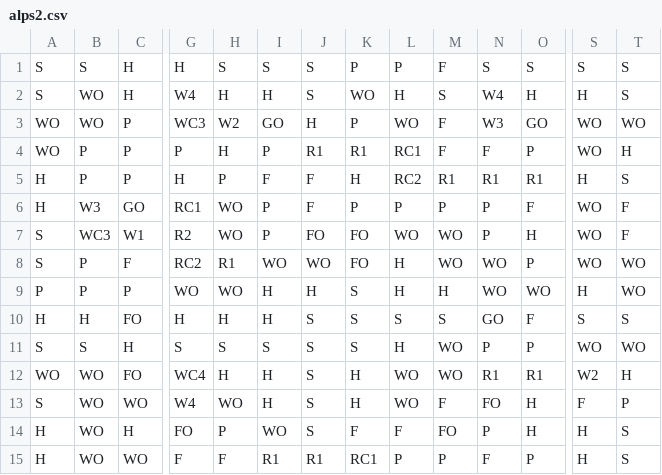
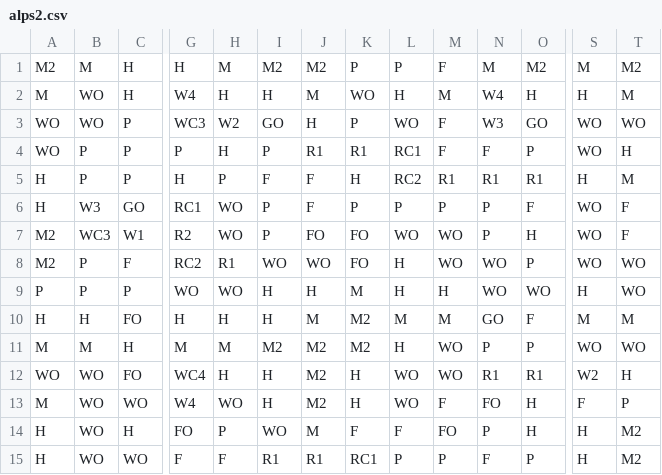
Before and after one commit to SameerNauman/Empires-Game, a CSV file: assets/maps/alps2.csv, drawn as a sheet; only a part is shown, gaps mark what is left out; the diff covers the shown part only; the diff names each change by its address in the sheet, - before the commit and + after, or states it on an @@ line.

```diff
--- a/assets/maps/alps2.csv
+++ b/assets/maps/alps2.csv
-A1: S
+A1: M2
-B1: S
+B1: M
-H1: S
+H1: M
-I1: S
+I1: M2
-J1: S
+J1: M2
-N1: S
+N1: M
-O1: S
+O1: M2
-S1: S
+S1: M
-T1: S
+T1: M2
-A2: S
+A2: M
-J2: S
+J2: M
-M2: S
+M2: M
-T2: S
+T2: M
-T5: S
+T5: M
-A7:A8: S
+A7:A8: M2
-K9: S
+K9: M
-J10: S
+J10: M
-K10:K11: S
+K10:K11: M2
-L10: S
+L10: M
-M10: S
+M10: M
-S10: S
+S10: M
-T10: S
+T10: M
-A11: S
+A11: M
-B11: S
+B11: M
-G11: S
+G11: M
-H11: S
+H11: M
-I11: S
+I11: M2
-J11:J13: S
+J11:J13: M2
-A13: S
+A13: M
-J14: S
+J14: M
-T14:T15: S
+T14:T15: M2
```
Also changed, not shown: 16 edited cells elsewhere in this file, 35 other files.
